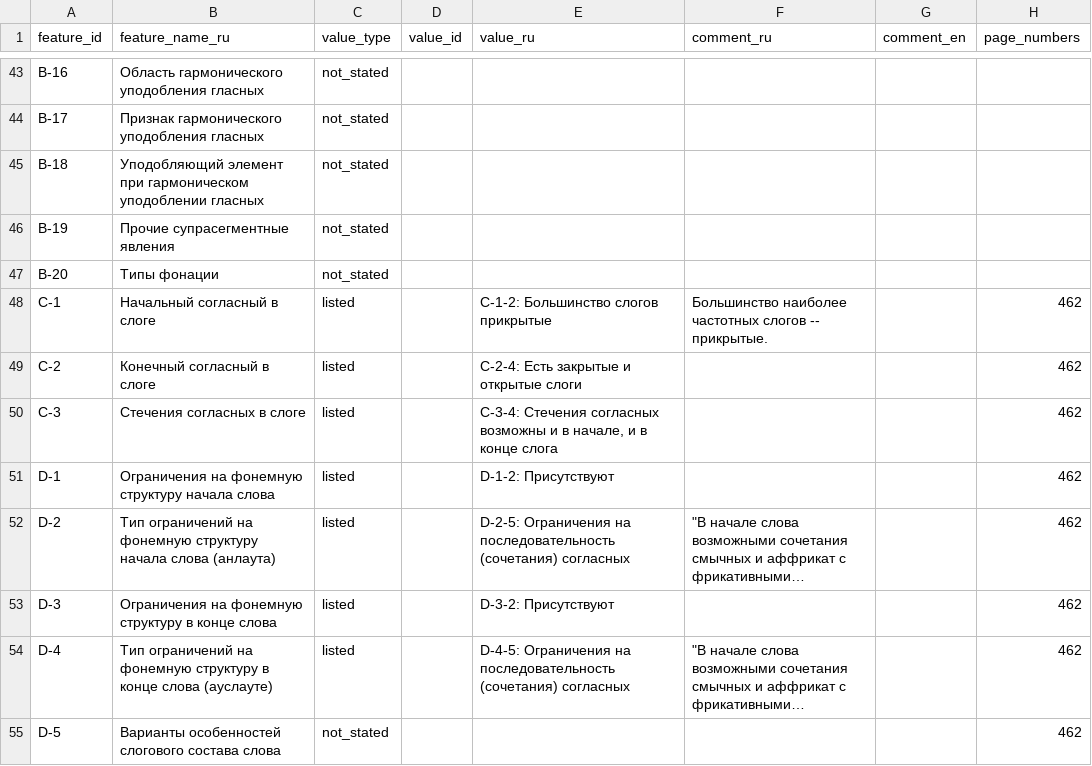
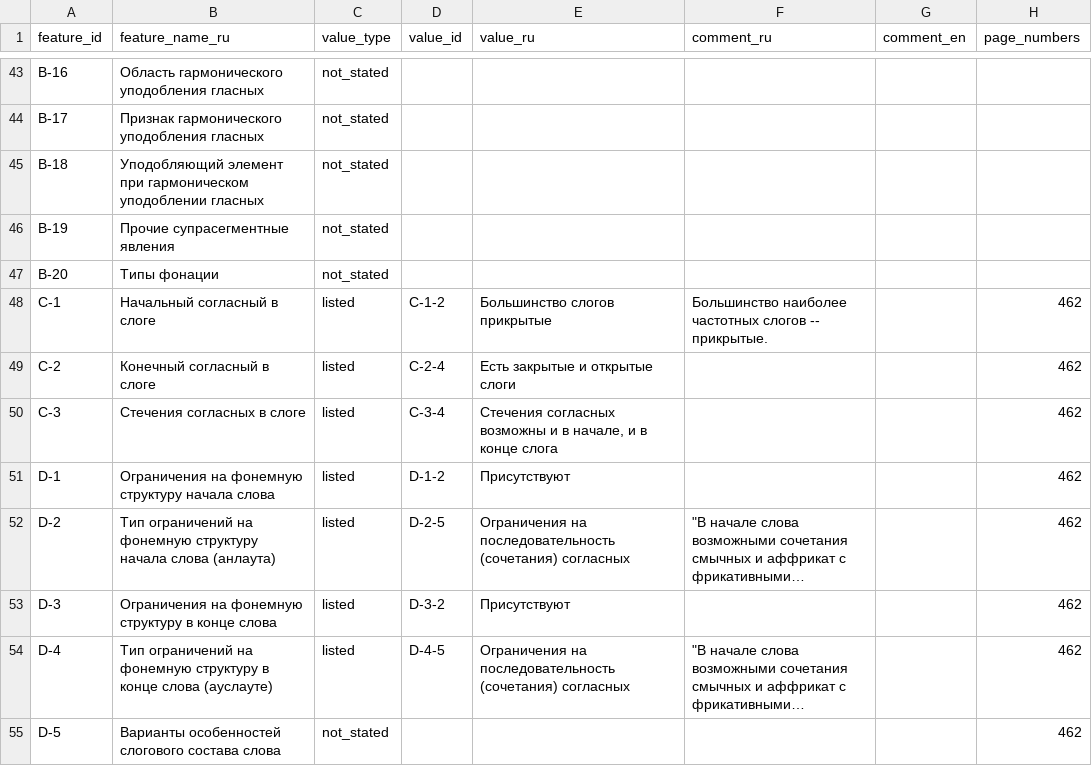
Before and after one commit to Jazyki-Mira/langworld_db_data, a CSV file: data/feature_profiles/khinalug.csv, drawn as a sheet; only a part is shown, gaps mark what is left out; long unchanged cells end in …; the diff covers the shown part only; the diff names each change by its address in the sheet, - before the commit and + after, or states it on an @@ line.

```diff
--- a/data/feature_profiles/khinalug.csv
+++ b/data/feature_profiles/khinalug.csv
-D48 (value_id): (empty)
+D48 (value_id): C-1-2
-E48 (value_ru): C-1-2: Большинство слогов прикрытые
+E48 (value_ru): Большинство слогов прикрытые
-D49 (value_id): (empty)
+D49 (value_id): C-2-4
-E49 (value_ru): C-2-4: Есть закрытые и открытые слоги
+E49 (value_ru): Есть закрытые и открытые слоги
-D50 (value_id): (empty)
+D50 (value_id): C-3-4
-E50 (value_ru): C-3-4: Стечения согласных…
+E50 (value_ru): Стечения согласных…
-D51 (value_id): (empty)
+D51 (value_id): D-1-2
-E51 (value_ru): D-1-2: Присутствуют
+E51 (value_ru): Присутствуют
-D52 (value_id): (empty)
+D52 (value_id): D-2-5
-E52 (value_ru): D-2-5: Ограничения на…
+E52 (value_ru): Ограничения на…
-D53 (value_id): (empty)
+D53 (value_id): D-3-2
-E53 (value_ru): D-3-2: Присутствуют
+E53 (value_ru): Присутствуют
-D54 (value_id): (empty)
+D54 (value_id): D-4-5
-E54 (value_ru): D-4-5: Ограничения на…
+E54 (value_ru): Ограничения на…
```
Also changed, not shown: 74 edited cells elsewhere in this file.
